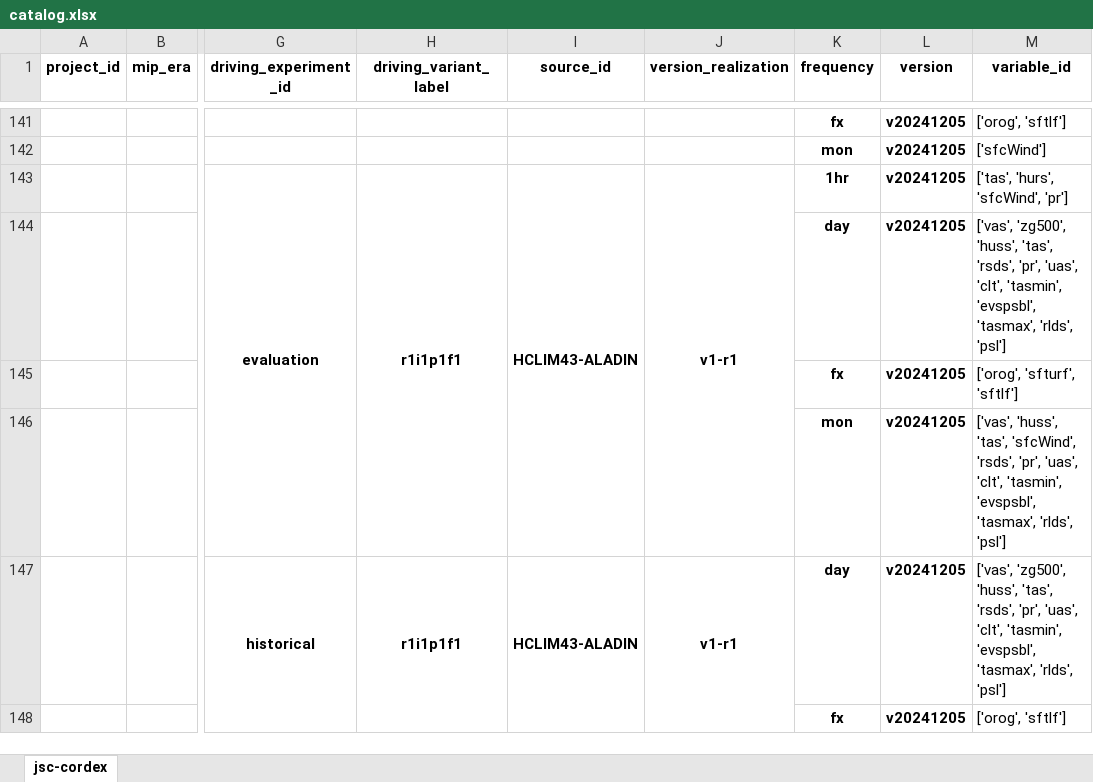
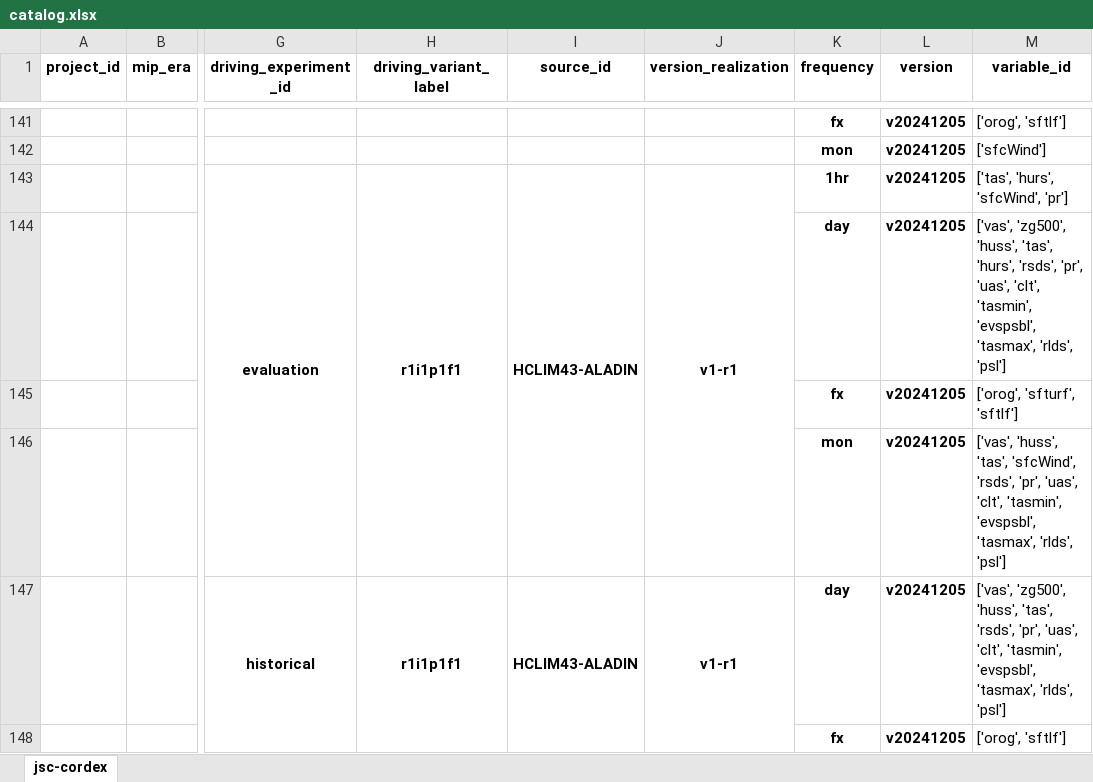
Before and after one commit to larsbuntemeyer/joint-evaluation, an Excel workbook: catalog.xlsx, sheet jsc-cordex, drawn as a sheet; only a part is shown, gaps mark what is left out; values as stored, in another font and other column widths than the file's, no borders; the diff names each change by its address in the sheet, - before the commit and + after, or states it on an @@ line.

```diff
--- a/catalog.xlsx (sheet jsc-cordex)
+++ b/catalog.xlsx (sheet jsc-cordex)
-M144 (variable_id): …'huss', 'tas', 'rsds', 'pr',…
+M144 (variable_id): …'huss', 'tas', 'hurs', 'rsds', 'pr',…
```
